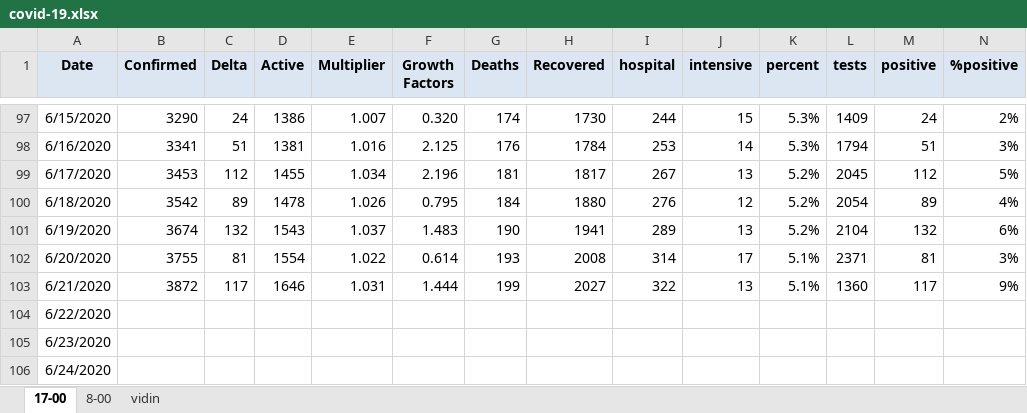
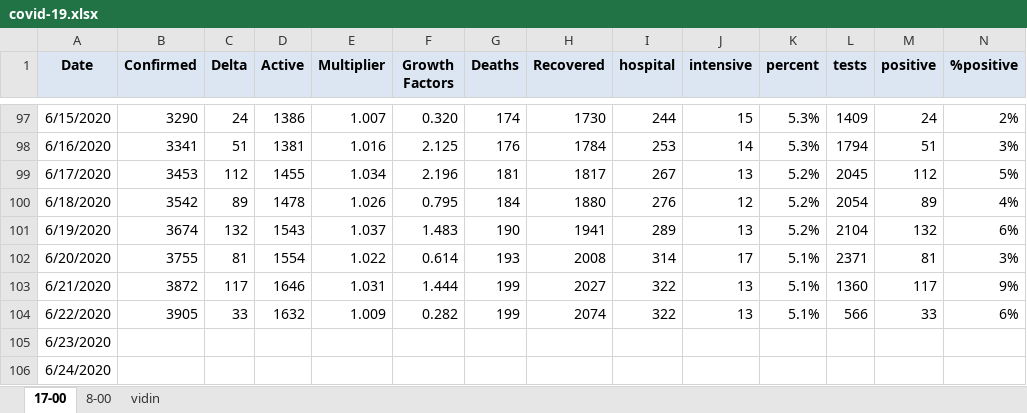
Before and after one commit to nosorrow/covid-19-bulgaria, an Excel workbook: covid-19.xlsx, sheet 17-00, drawn as a sheet; only a part is shown, gaps mark what is left out; values as stored, in another font and other column widths than the file's, no borders; conditional formats not drawn; the diff names each change by its address in the sheet, - before the commit and + after, or states it on an @@ line.

```diff
--- a/covid-19.xlsx (sheet 17-00)
+++ b/covid-19.xlsx (sheet 17-00)
-B104 (Confirmed): (empty)
+B104 (Confirmed): 3905
-C104 (Delta): (empty)
+C104 (Delta): 33
-D104 (Active): (empty)
+D104 (Active): 1632
-E104 (Multiplier): (empty)
+E104 (Multiplier): 1.009
-F104 (Growth Factors): (empty)
+F104 (Growth Factors): 0.282
-G104 (Deaths): (empty)
+G104 (Deaths): 199
-H104 (Recovered): (empty)
+H104 (Recovered): 2074
-I104 (hospital): (empty)
+I104 (hospital): 322
-J104 (intensive): (empty)
+J104 (intensive): 13
-K104 (percent): (empty)
+K104 (percent): 5.1%
-L104 (tests): (empty)
+L104 (tests): 566
-M104 (positive): (empty)
+M104 (positive): 33
-N104 (%positive): (empty)
+N104 (%positive): 6%
```
Also changed, not shown: 1 other file.
